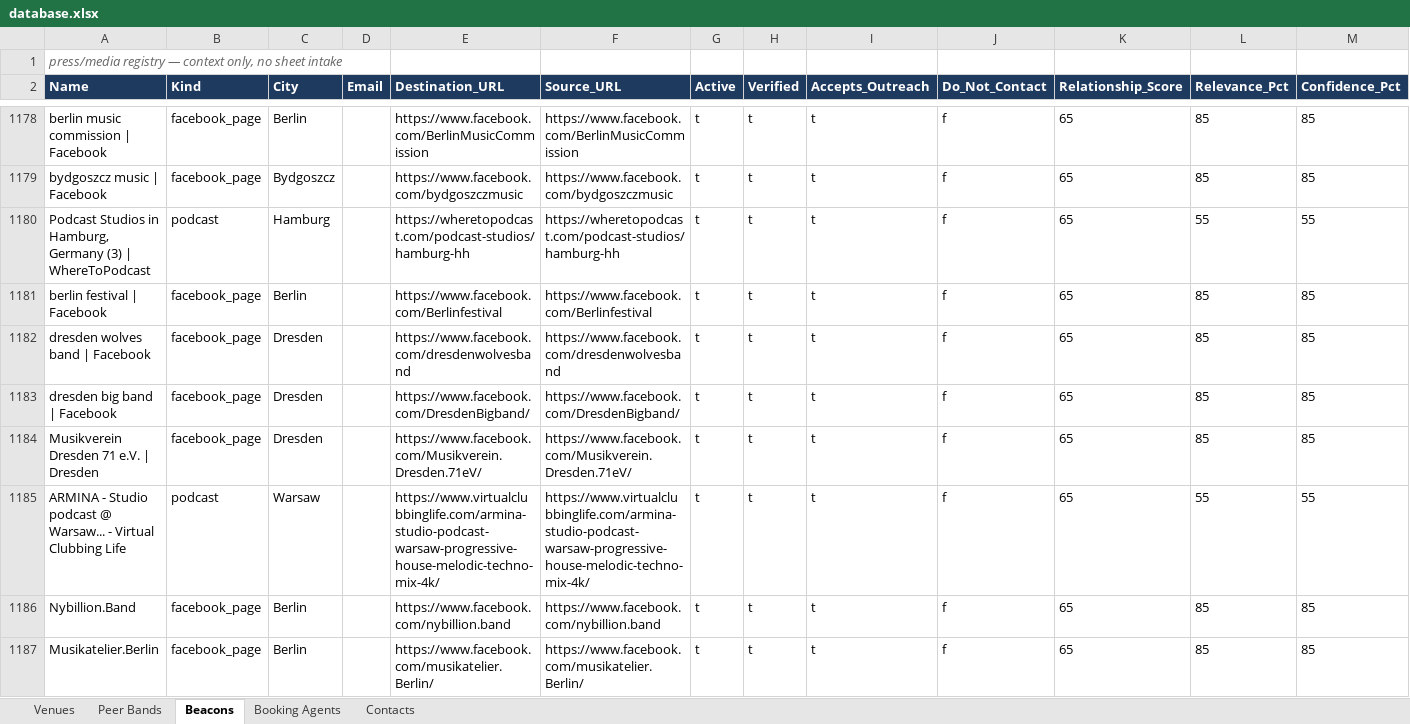
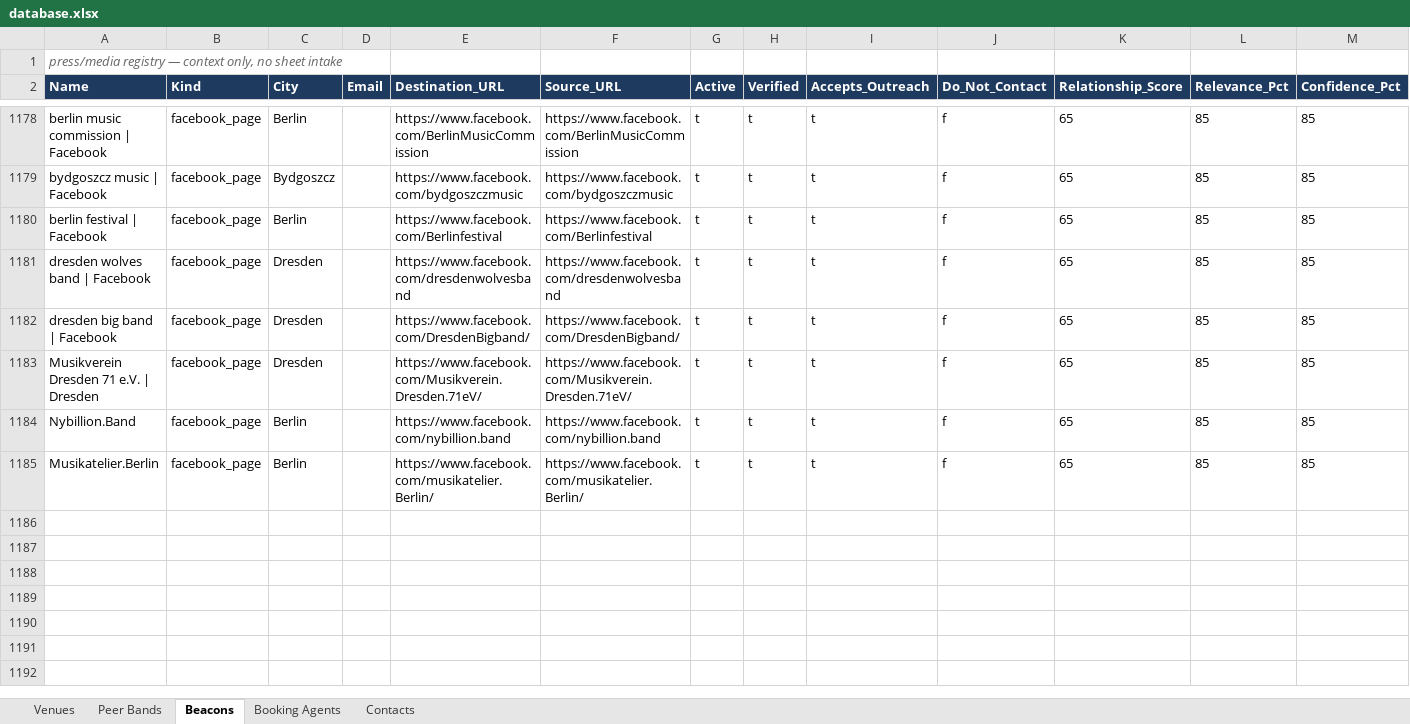
Before and after one commit to wojciechbator/crowdrelay-db, an Excel workbook: database.xlsx, sheet Beacons, drawn as a sheet; only a part is shown, gaps mark what is left out; values as stored, in another font and other column widths than the file's, no borders; the diff covers the shown part only; the diff names each change by its address in the sheet, - before the commit and + after, or states it on an @@ line.

```diff
--- a/database.xlsx (sheet Beacons)
+++ b/database.xlsx (sheet Beacons)
-row 1180: Podcast Studios in Hamburg, Germany (3) | WhereToPodcast | podcast | Hamburg |  | https://wheretopodcast.com/podcast-studios/hamburg-hh | https://wheretopodcast.com/podcast-studios/hamburg-hh | t | t | t | f | 65 | 55 | 55
-row 1185: ARMINA - Studio podcast @ Warsaw... - Virtual Clubbing Life | podcast | Warsaw |  | https://www.virtualclubbinglife.com/armina-studio-podcast-warsaw-progressive-house-melodic-techno-mix-4k/ | https://www.virtualclubbinglife.com/armina-studio-podcast-warsaw-progressive-house-melodic-techno-mix-4k/ | t | t | t | f | 65 | 55 | 55
```
Also changed, not shown: 4 removed rows elsewhere in this sheet, 1 other file.
